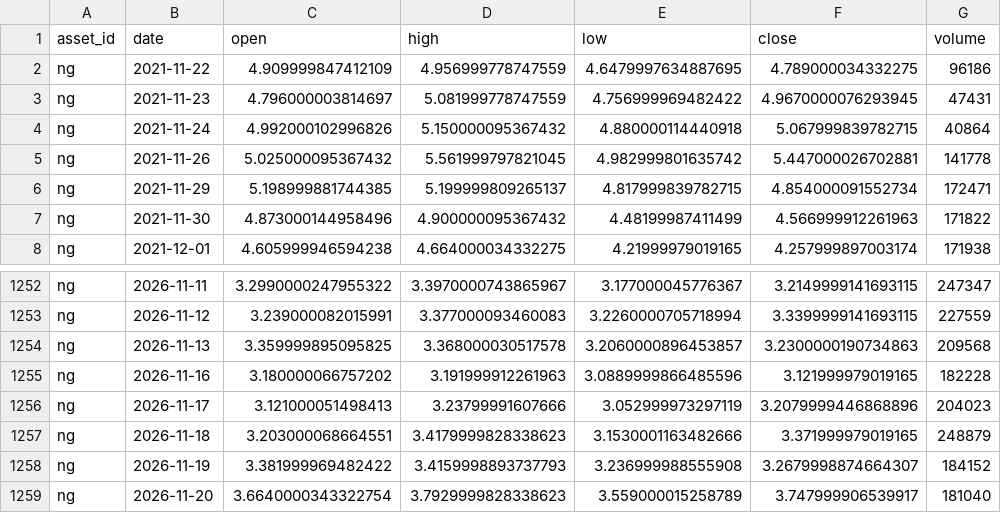
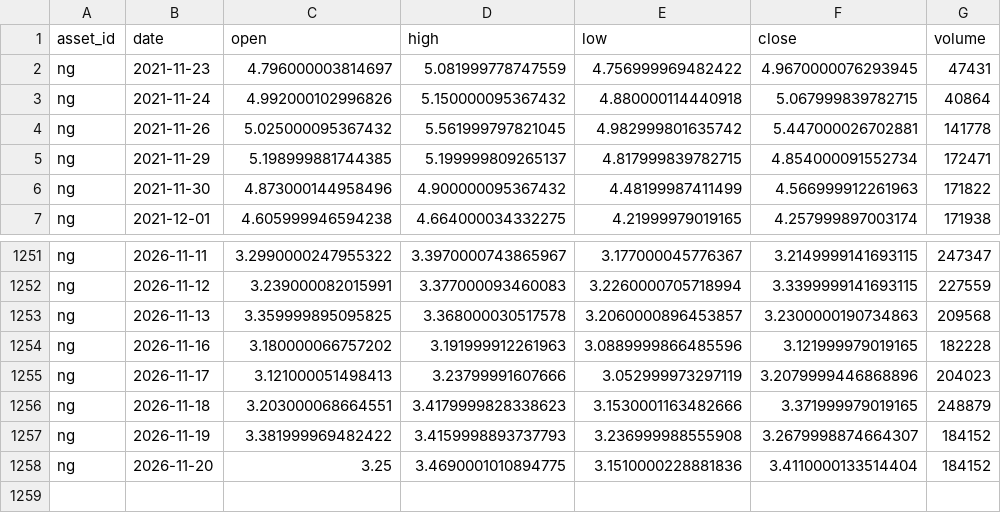
Before and after one commit to JunyiWu97/cross-asset-structure-monitor, a CSV file: data/history_public/ng.csv, drawn as a sheet; only a part is shown, gaps mark what is left out.

```diff
--- a/data/history_public/ng.csv
+++ b/data/history_public/ng.csv
@@ -1,3 +1,2 @@
 asset_id,date,open,high,low,close,volume
-ng,2021-11-22,4.909999847412109,4.956999778747559,4.6479997634887695,4.789000034332275,96186
 ng,2021-11-23,4.796000003814697,5.081999778747559,4.756999969482422,4.9670000076293945,47431
@@ -1258,2 +1257,2 @@ ng,2026-11-18,3.203000068664551,3.4179999828338623,3.1530001163482666,3.37199997
 ng,2026-11-19,3.381999969482422,3.4159998893737793,3.236999988555908,3.2679998874664307,184152
-ng,2026-11-20,3.6640000343322754,3.7929999828338623,3.559000015258789,3.747999906539917,181040
+ng,2026-11-20,3.25,3.4690001010894775,3.1510000228881836,3.4110000133514404,184152
```
Also changed, not shown: data/history_public/brn.csv, data/history_public/eth.csv, 30 other files.
